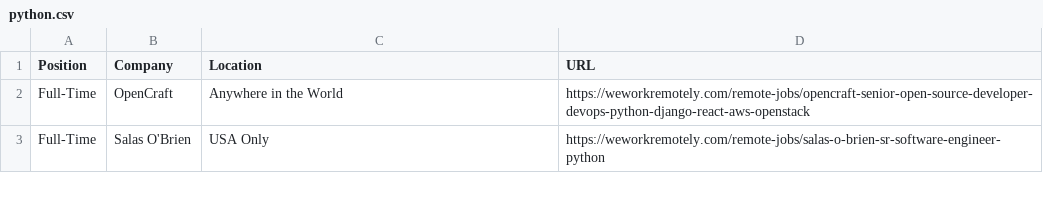
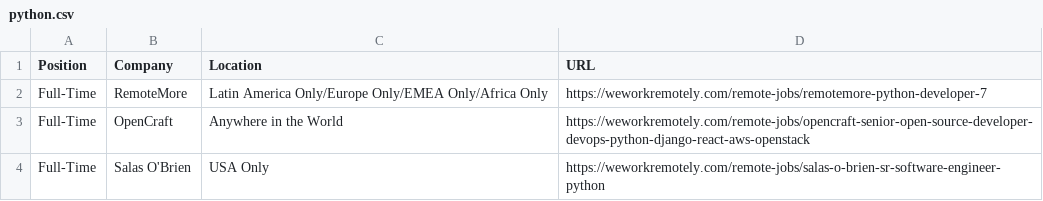
Before and after one commit to champark/WebScrapperRefactored, a CSV file: python.csv, drawn as a sheet; only a part is shown; the diff covers the shown part only; the diff names each change by its address in the sheet, - before the commit and + after, or states it on an @@ line.

```diff
--- a/python.csv
+++ b/python.csv
+row 2: Full-Time | RemoteMore | Latin America Only/Europe Only/EMEA Only/Africa Only | https://weworkremotely.com/remote-jobs/remotemore-python-developer-7
```
Also changed, not shown: 6 added rows, 6 removed rows and 32 moved rows elsewhere in this file, 3 other files.
